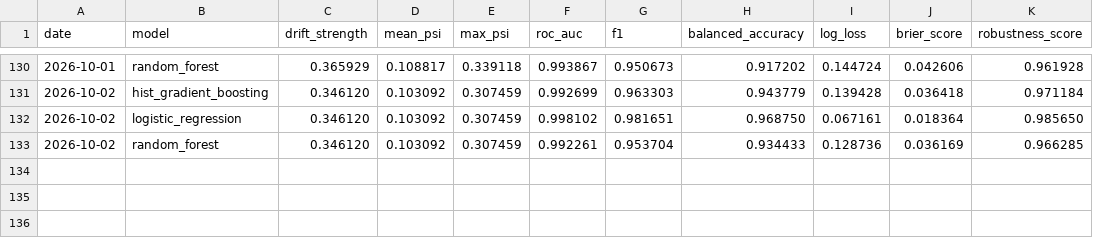
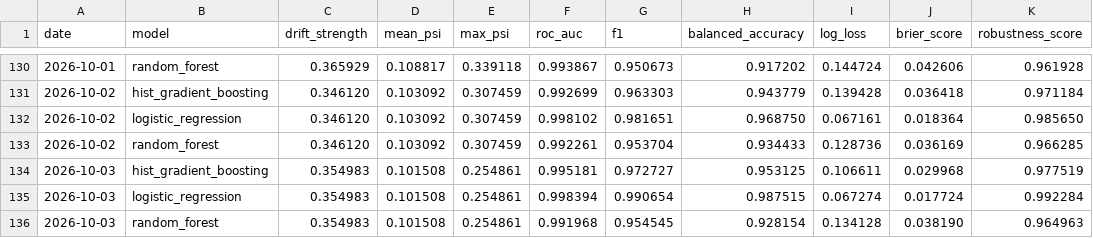
Before and after one commit to Shobhit9985/driftwatch-ml, a CSV file: reports/history.csv, drawn as a sheet; only a part is shown, gaps mark what is left out; the diff names each change by its address in the sheet, - before the commit and + after, or states it on an @@ line.

Commit message:
chore(observatory): daily drift benchmark 2026-10-03

```diff
--- a/reports/history.csv
+++ b/reports/history.csv
+row 134: 2026-10-03 | hist_gradient_boosting | 0.354983 | 0.101508 | 0.254861 | 0.995181 | 0.972727 | 0.953125 | 0.106611 | 0.029968 | 0.977519
+row 135: 2026-10-03 | logistic_regression | 0.354983 | 0.101508 | 0.254861 | 0.998394 | 0.990654 | 0.987515 | 0.067274 | 0.017724 | 0.992284
+row 136: 2026-10-03 | random_forest | 0.354983 | 0.101508 | 0.254861 | 0.991968 | 0.954545 | 0.928154 | 0.134128 | 0.038190 | 0.964963
```
Also changed, not shown: 3 other files.
